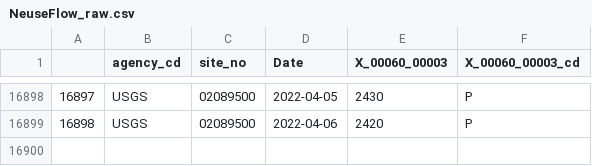
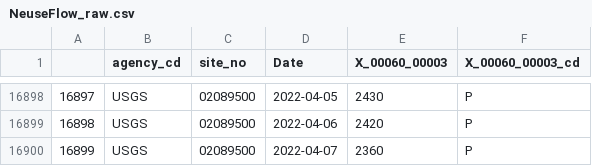
Before and after one commit to atf35/CarpenterFischerMacDonald_ENV872_EDA_FinalProject, a CSV file: Data/Raw/NeuseFlow_raw.csv, drawn as a sheet; only a part is shown, gaps mark what is left out; the diff names each change by its address in the sheet, - before the commit and + after, or states it on an @@ line.

```diff
--- a/Data/Raw/NeuseFlow_raw.csv
+++ b/Data/Raw/NeuseFlow_raw.csv
+row 16900: 16899 | USGS | 02089500 | 2022-04-07 | 2360 | P
```
Also changed, not shown: Data/Raw/NeuseWQ_raw.csv.
